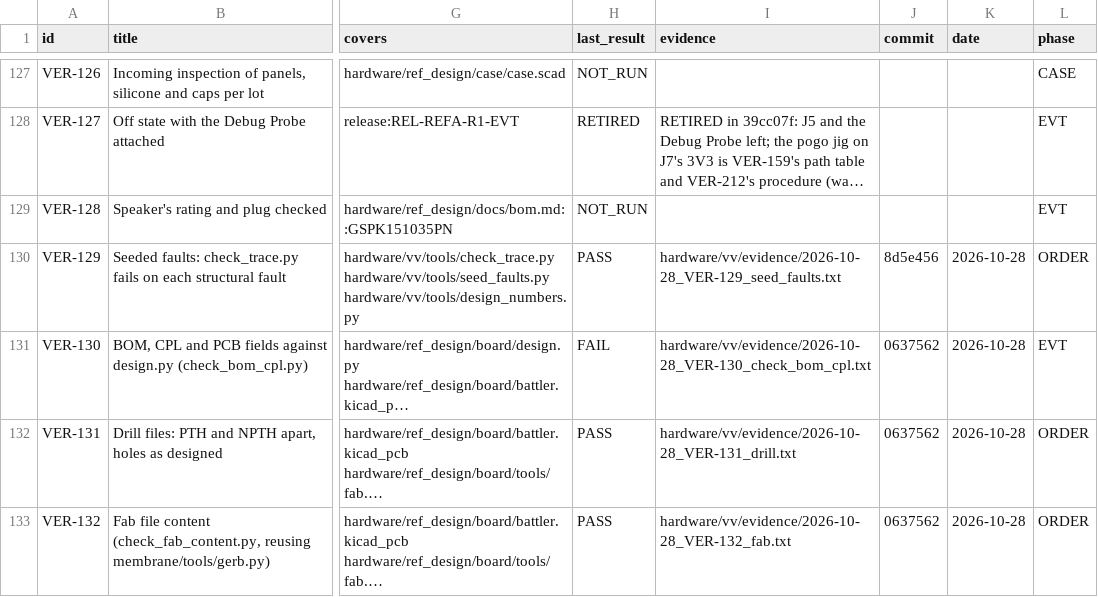
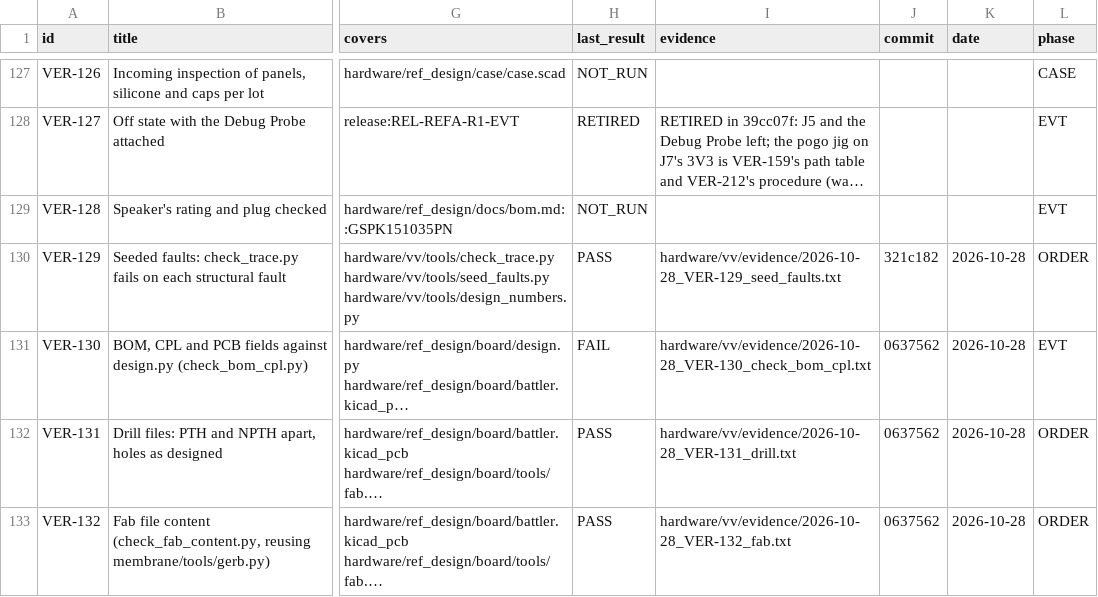
Before and after one commit to alex-berliner/mega_blastoise, a CSV file: hardware/vv/verification.csv, drawn as a sheet; only a part is shown, gaps mark what is left out; long unchanged cells end in …; the diff names each change by its address in the sheet, - before the commit and + after, or states it on an @@ line.

```diff
--- a/hardware/vv/verification.csv
+++ b/hardware/vv/verification.csv
-J130 (commit): 8d5e456
+J130 (commit): 321c182
```
Also changed, not shown: 2 other files.
